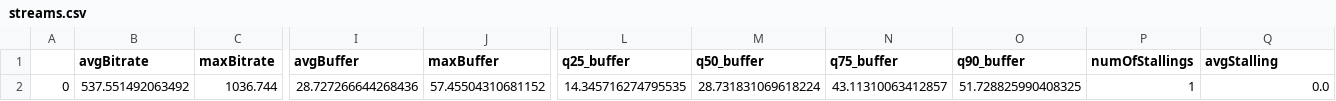
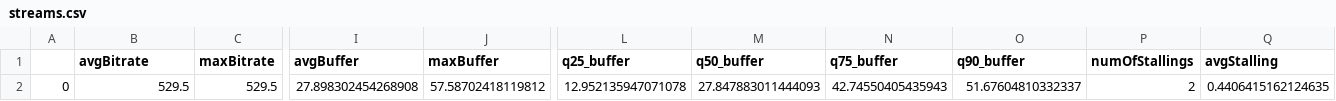
Before and after one commit to hopbless/Video-QoE, a CSV file: data/streams.csv, drawn as a sheet; only a part is shown, gaps mark what is left out; the diff covers the shown part only; the diff names each change by its address in the sheet, - before the commit and + after, or states it on an @@ line.

```diff
--- a/data/streams.csv
+++ b/data/streams.csv
-B2 (avgBitrate): 537.551492063492
+B2 (avgBitrate): 529.5
-C2 (maxBitrate): 1036.744
+C2 (maxBitrate): 529.5
-I2 (avgBuffer): 28.727266644268436
+I2 (avgBuffer): 27.898302454268908
-J2 (maxBuffer): 57.45504310681152
+J2 (maxBuffer): 57.58702418119812
-L2 (q25_buffer): 14.345716274795535
+L2 (q25_buffer): 12.952135947071078
-M2 (q50_buffer): 28.731831069618224
+M2 (q50_buffer): 27.847883011444093
-N2 (q75_buffer): 43.11310063412857
+N2 (q75_buffer): 42.74550405435943
-O2 (q90_buffer): 51.728825990408325
+O2 (q90_buffer): 51.67604810332337
-P2 (numOfStallings): 1
+P2 (numOfStallings): 2
-Q2 (avgStalling): 0.0
+Q2 (avgStalling): 0.4406415162124635
```
Also changed, not shown: 5 edited cells elsewhere in this file, data/training_data.csv, 12 other files.
